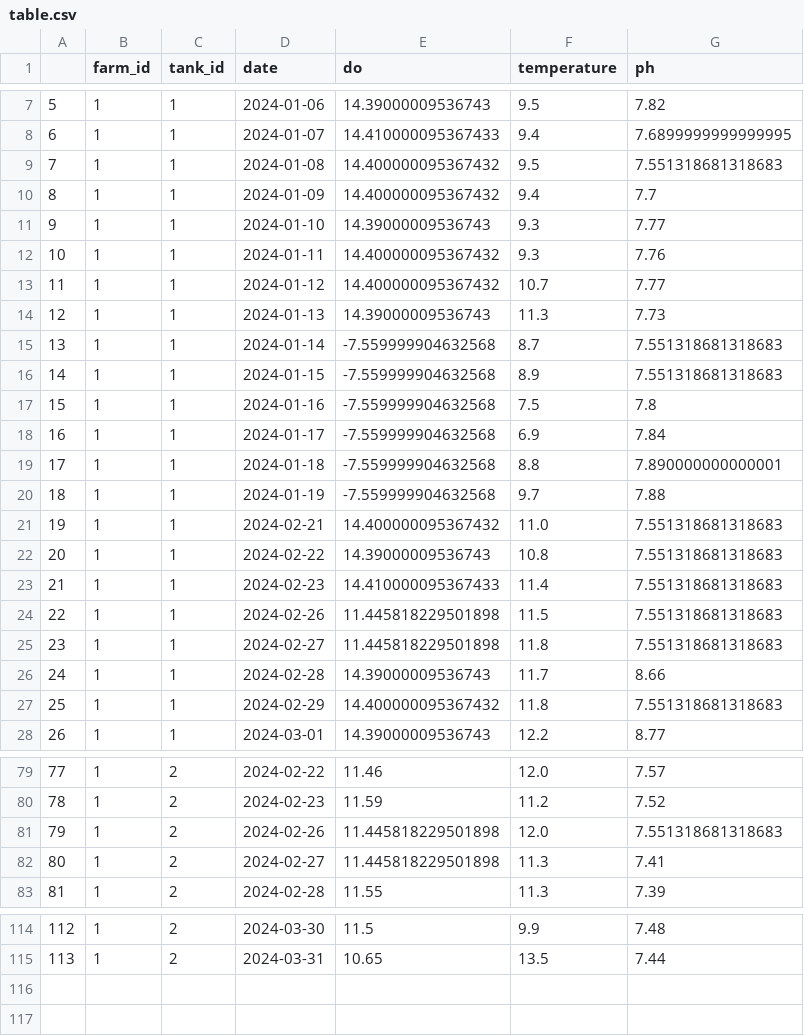
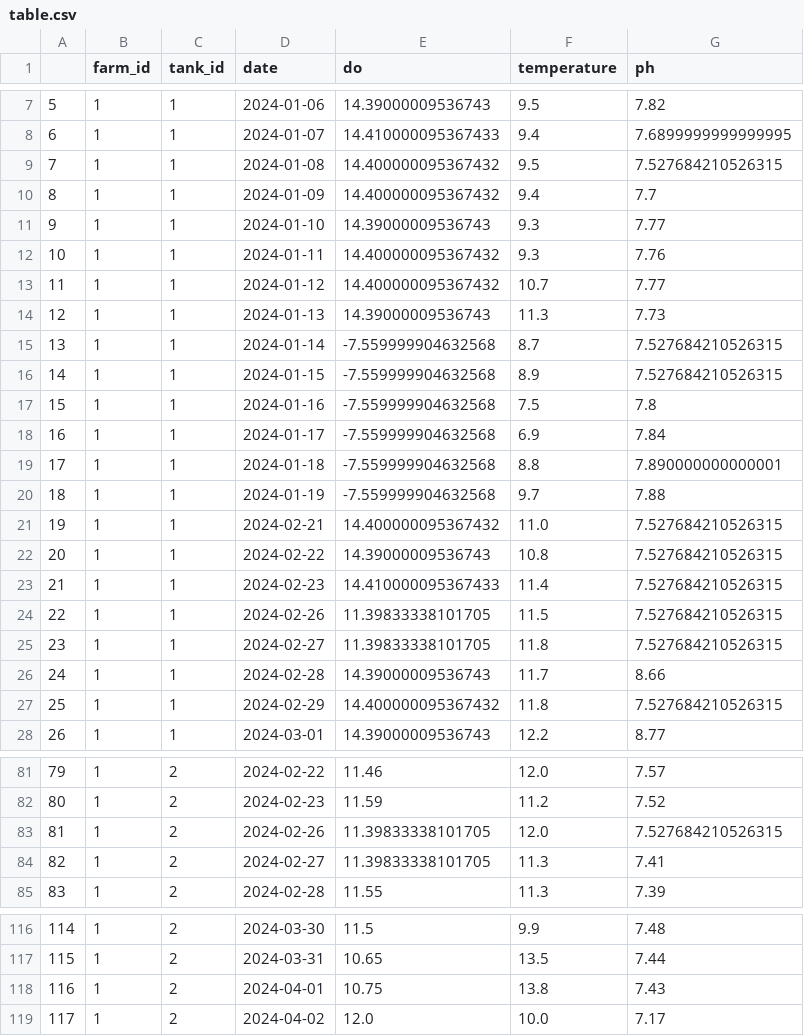
Before and after one commit to wjdwo3552/aquaponix, a CSV file: csv/table.csv, drawn as a sheet; only a part is shown, gaps mark what is left out; addresses are those after the commit; the diff covers the shown part only; the diff names each change by its address in the sheet, - before the commit and + after, or states it on an @@ line.

```diff
--- a/csv/table.csv
+++ b/csv/table.csv
-G9 (ph): 7.551318681318683
+G9 (ph): 7.527684210526315
-G15:G16 (ph): 7.551318681318683
+G15:G16 (ph): 7.527684210526315
-G21:G25 (ph): 7.551318681318683
+G21:G25 (ph): 7.527684210526315
-E24:E25 (do): 11.445818229501898
+E24:E25 (do): 11.39833338101705
-G27 (ph): 7.551318681318683
+G27 (ph): 7.527684210526315
@@ column A renumbered between rows 61 and 117 @@
-E83:E84 (do): 11.445818229501898
+E83:E84 (do): 11.39833338101705
-G83 (ph): 7.551318681318683
+G83 (ph): 7.527684210526315
+row 118: 116 | 1 | 2 | 2024-04-01 | 10.75 | 13.8 | 7.43
+row 119: 117 | 1 | 2 | 2024-04-02 | 12.0 | 10.0 | 7.17
```
Also changed, not shown: 2 added rows and 13 edited cells elsewhere in this file, 17 other files.
